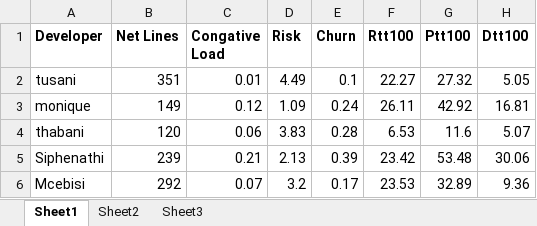
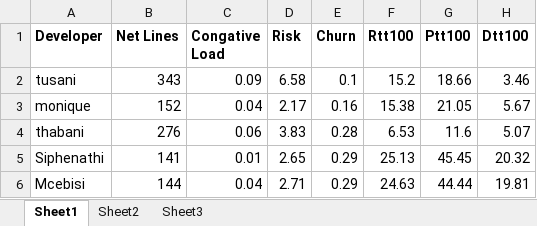
Before and after one commit to T-rav/GD3, an Excel workbook: documents/stats.xlsx, sheet Sheet1, drawn as a sheet; only a part is shown; values as stored, in another font and other column widths than the file's, no borders; the diff covers the shown part only; the diff names each change by its address in the sheet, - before the commit and + after, or states it on an @@ line.

Commit message:
Updated stats.xlsx

```diff
--- a/documents/stats.xlsx (sheet Sheet1)
+++ b/documents/stats.xlsx (sheet Sheet1)
-B2 (Net Lines): 351
+B2 (Net Lines): 343
-C2 (Congative Load): 0.01
+C2 (Congative Load): 0.09
-D2 (Risk): 4.49
+D2 (Risk): 6.58
-F2 (Rtt100): 22.27
+F2 (Rtt100): 15.2
-G2 (Ptt100): 27.32
+G2 (Ptt100): 18.66
-H2 (Dtt100): 5.05
+H2 (Dtt100): 3.46
-B3 (Net Lines): 149
+B3 (Net Lines): 152
-C3 (Congative Load): 0.12
+C3 (Congative Load): 0.04
-D3 (Risk): 1.09
+D3 (Risk): 2.17
-E3 (Churn): 0.24
+E3 (Churn): 0.16
-F3 (Rtt100): 26.11
+F3 (Rtt100): 15.38
-G3 (Ptt100): 42.92
+G3 (Ptt100): 21.05
-H3 (Dtt100): 16.81
+H3 (Dtt100): 5.67
-B4 (Net Lines): 120
+B4 (Net Lines): 276
-B5 (Net Lines): 239
+B5 (Net Lines): 141
-C5 (Congative Load): 0.21
+C5 (Congative Load): 0.01
-D5 (Risk): 2.13
+D5 (Risk): 2.65
-E5 (Churn): 0.39
+E5 (Churn): 0.29
-F5 (Rtt100): 23.42
+F5 (Rtt100): 25.13
-G5 (Ptt100): 53.48
+G5 (Ptt100): 45.45
-H5 (Dtt100): 30.06
+H5 (Dtt100): 20.32
-B6 (Net Lines): 292
+B6 (Net Lines): 144
-C6 (Congative Load): 0.07
+C6 (Congative Load): 0.04
-D6 (Risk): 3.2
+D6 (Risk): 2.71
-E6 (Churn): 0.17
+E6 (Churn): 0.29
-F6 (Rtt100): 23.53
+F6 (Rtt100): 24.63
-G6 (Ptt100): 32.89
+G6 (Ptt100): 44.44
-H6 (Dtt100): 9.36
+H6 (Dtt100): 19.81
```
Also changed, not shown: 14 edited cells elsewhere in this sheet, formulas that keep their value.
